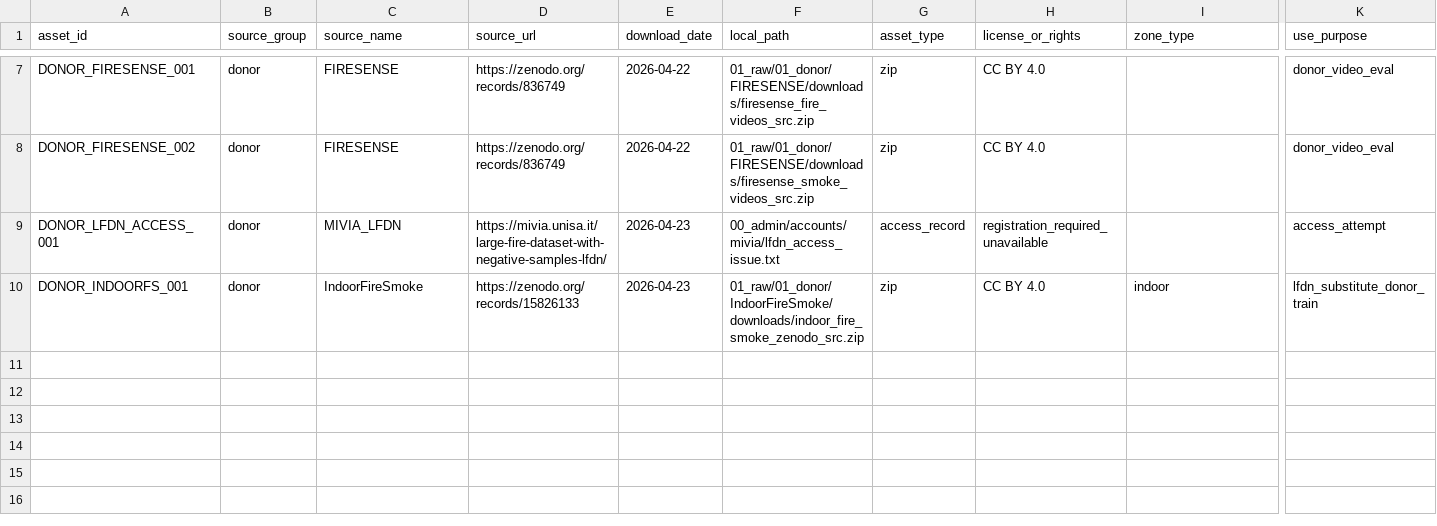
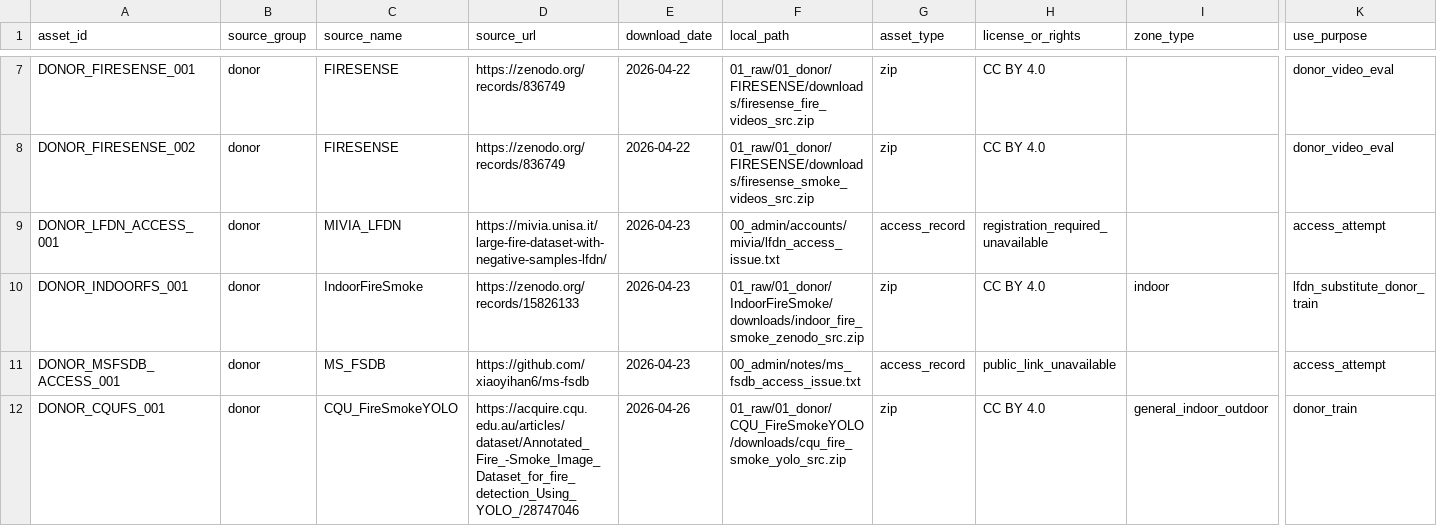
Before and after one commit to ybuser/shipdc_ai, a CSV file: 02_processed/manifests/master_manifest.csv, drawn as a sheet; only a part is shown, gaps mark what is left out; rows hold the shown columns only; the diff names each change by its address in the sheet, - before the commit and + after, or states it on an @@ line.

Commit message:
data: register CQU fire-smoke YOLO substitute dataset

```diff
--- a/02_processed/manifests/master_manifest.csv
+++ b/02_processed/manifests/master_manifest.csv
+row 11: DONOR_MSFSDB_ACCESS_001 | donor | MS_FSDB | https://github.com/xiaoyihan6/ms-fsdb | 2026-04-23 | 00_admin/notes/ms_fsdb_access_issue.txt | access_record | public_link_unavailable |  | access_attempt
+row 12: DONOR_CQUFS_001 | donor | CQU_FireSmokeYOLO | https://acquire.cqu.edu.au/articles/dataset/Annotated_Fire_-Smoke_Image_Dataset_for_fire_detection_Using_YOLO_/28747046 | 2026-04-26 | 01_raw/01_donor/CQU_FireSmokeYOLO/downloads/cqu_fire_smoke_yolo_src.zip | zip | CC BY 4.0 | general_indoor_outdoor | donor_train
```
